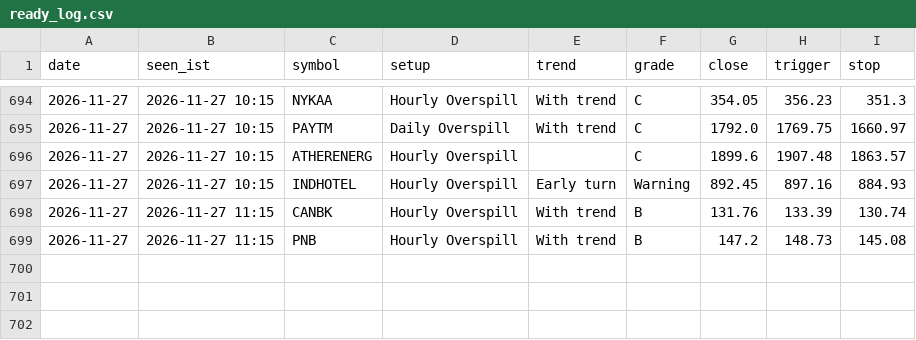
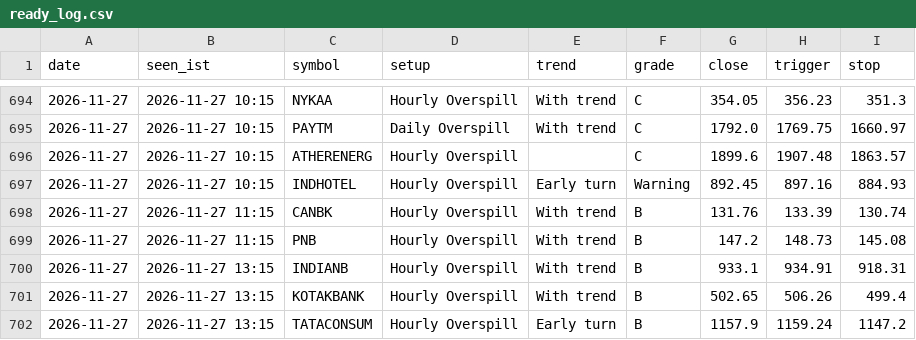
Before and after one commit to kapoorvivek4u-bit/TRENDFIRE_2.0, a CSV file: data/ready_log.csv, drawn as a sheet; only a part is shown, gaps mark what is left out.

Commit message:
Setups scan 2026-11-27T07:47Z

```diff
--- a/data/ready_log.csv
+++ b/data/ready_log.csv
@@ -699 +699,4 @@ date,seen_ist,symbol,setup,trend,grade,close,trigger,stop
 2026-11-27,2026-11-27 11:15,PNB,Hourly Overspill,With trend,B,147.2,148.73,145.08
+2026-11-27,2026-11-27 13:15,INDIANB,Hourly Overspill,With trend,B,933.1,934.91,918.31
+2026-11-27,2026-11-27 13:15,KOTAKBANK,Hourly Overspill,With trend,B,502.65,506.26,499.4
+2026-11-27,2026-11-27 13:15,TATACONSUM,Hourly Overspill,Early turn,B,1157.9,1159.24,1147.2
```
Also changed, not shown: data/hits_log.csv, data/trapped_log.csv, 9 other files.
